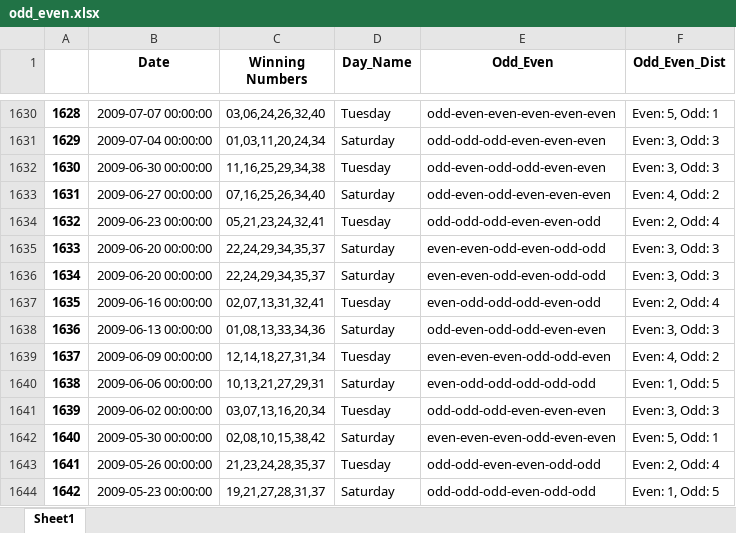
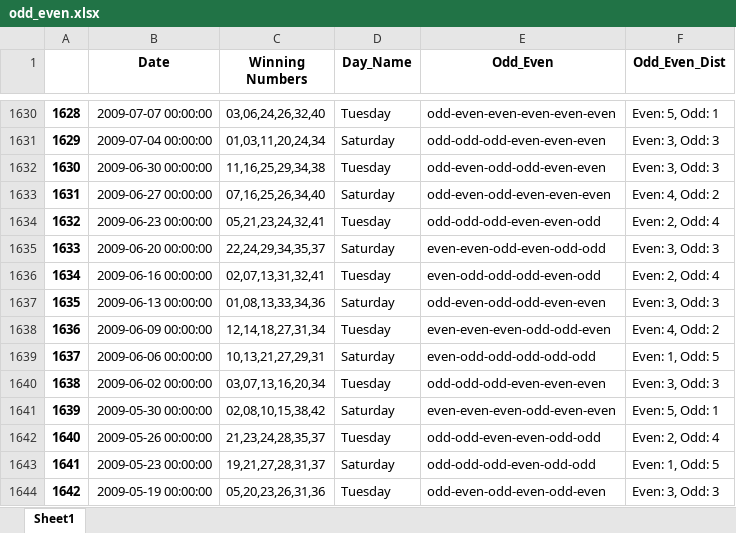
Before and after one commit to Jared-Caraan/Lotto_Analysis, an Excel workbook: Data_Gathering/odd_even.xlsx, sheet Sheet1, drawn as a sheet; only a part is shown, gaps mark what is left out; the shorter side is filled out with more unchanged rows; values as stored, in another font and other column widths than the file's, no borders; removed rows and columns are numbered as before the commit, all else as after; the diff names each change by its address in the sheet, - before the commit and + after, or states it on an @@ line.

```diff
--- a/Data_Gathering/odd_even.xlsx (sheet Sheet1)
+++ b/Data_Gathering/odd_even.xlsx (sheet Sheet1)
-row 1636: 1634 | 2009-06-20 00:00:00 | 22,24,29,34,35,37 | Saturday | even-even-odd-even-odd-odd | Even: 3, Odd: 3
@@ column A renumbered from row 1636 down @@
```
Also changed, not shown: 25 other files.
